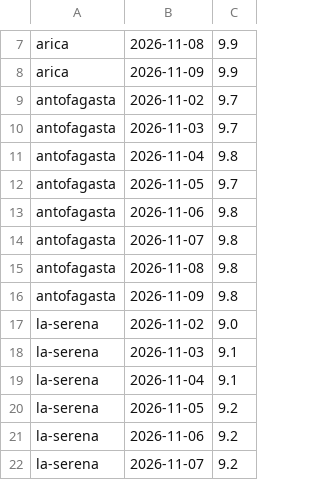
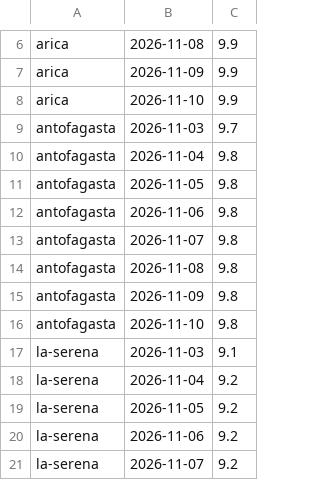
Before and after one commit to germanperey/cofrade-datos, a CSV file: datos/uv.csv, drawn as a sheet; only a part is shown, gaps mark what is left out; the diff covers the shown part only.

```diff
--- a/datos/uv.csv
+++ b/datos/uv.csv
@@ -8,6 +7,6 @@ arica,2026-11-08,9.9
 arica,2026-11-09,9.9
-antofagasta,2026-11-02,9.7
+arica,2026-11-10,9.9
 antofagasta,2026-11-03,9.7
 antofagasta,2026-11-04,9.8
-antofagasta,2026-11-05,9.7
+antofagasta,2026-11-05,9.8
 antofagasta,2026-11-06,9.8
@@ -16,5 +15,5 @@ antofagasta,2026-11-08,9.8
 antofagasta,2026-11-09,9.8
-la-serena,2026-11-02,9.0
+antofagasta,2026-11-10,9.8
 la-serena,2026-11-03,9.1
-la-serena,2026-11-04,9.1
+la-serena,2026-11-04,9.2
 la-serena,2026-11-05,9.2
```
Also changed, not shown: 7 added rows, 7 removed rows and 8 edited cells elsewhere in this file, 18 other files.
